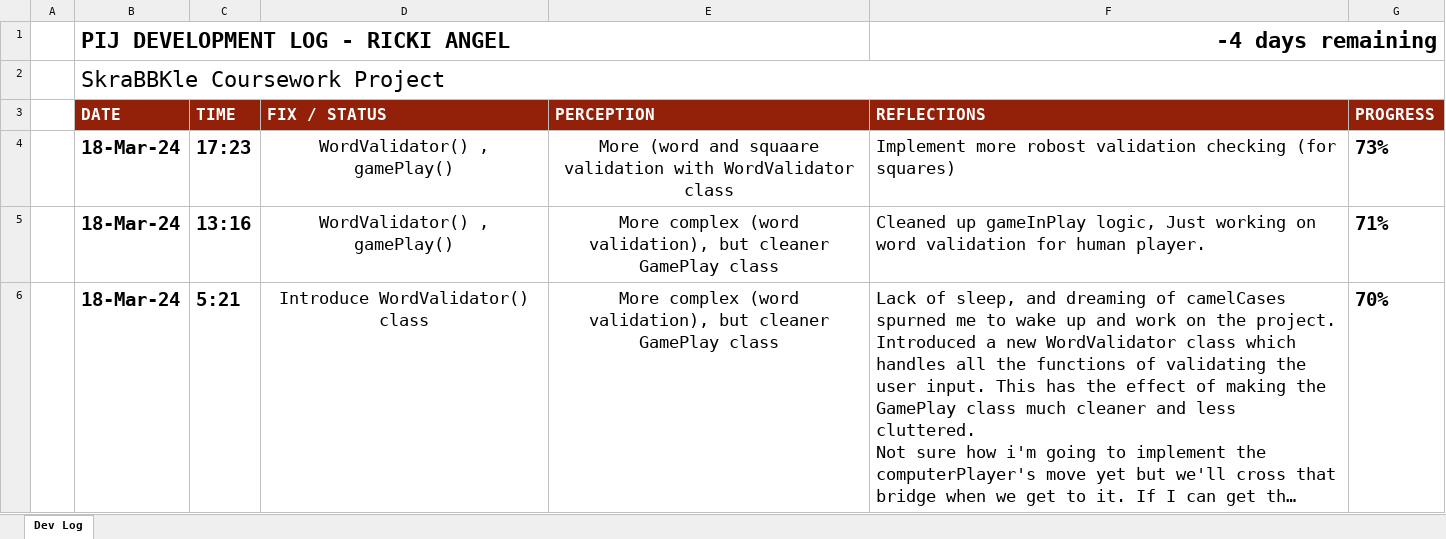
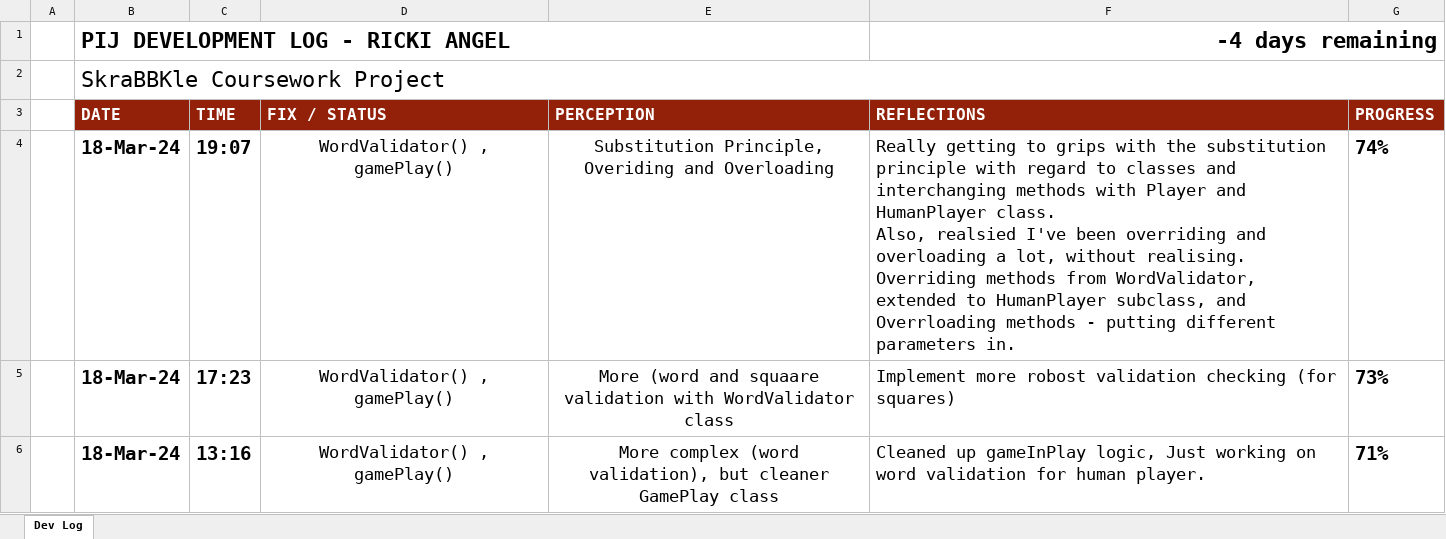
Before and after one commit to TechAngelX/Skrabble, an Excel workbook: Ancillary Docs/Development Log.xlsx, sheet Dev Log, drawn as a sheet; only a part is shown; the shorter side is filled out with more unchanged rows; long unchanged cells end in …; values as stored, in another font and other column widths than the file's, no borders; charts and pictures and conditional formats not drawn; ↵ is a line break in a cell; the diff names each change by its address in the sheet, - before the commit and + after, or states it on an @@ line.

```diff
--- a/Ancillary Docs/Development Log.xlsx (sheet Dev Log)
+++ b/Ancillary Docs/Development Log.xlsx (sheet Dev Log)
+row 4:  | 18-Mar-24 | 19:07 | WordValidator() , gamePlay() | Substitution Principle, Overiding and Overloading | Really getting to grips with the substitution principle with regard to classes and interchanging methods with Player and HumanPlayer class. ↵ Also, realsied I've been overriding and overloading a lot, without realising. Overriding methods from WordValidator, extended to HumanPlayer subclass, and Overrloading methods - putting different parameters in. | 74%
```
Also changed, not shown: charts or pictures, 3 other files.
